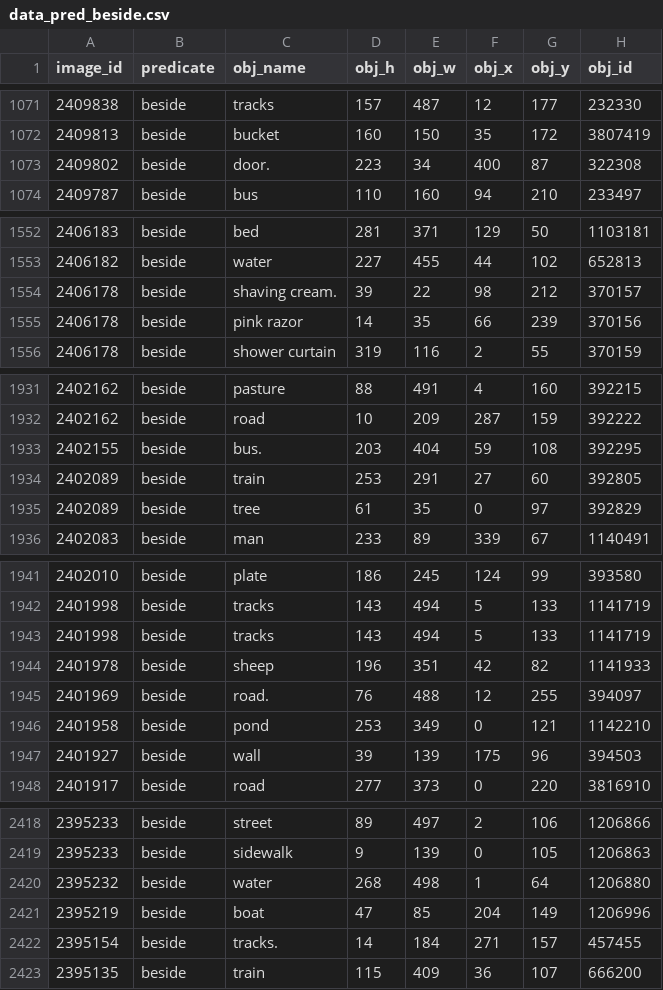
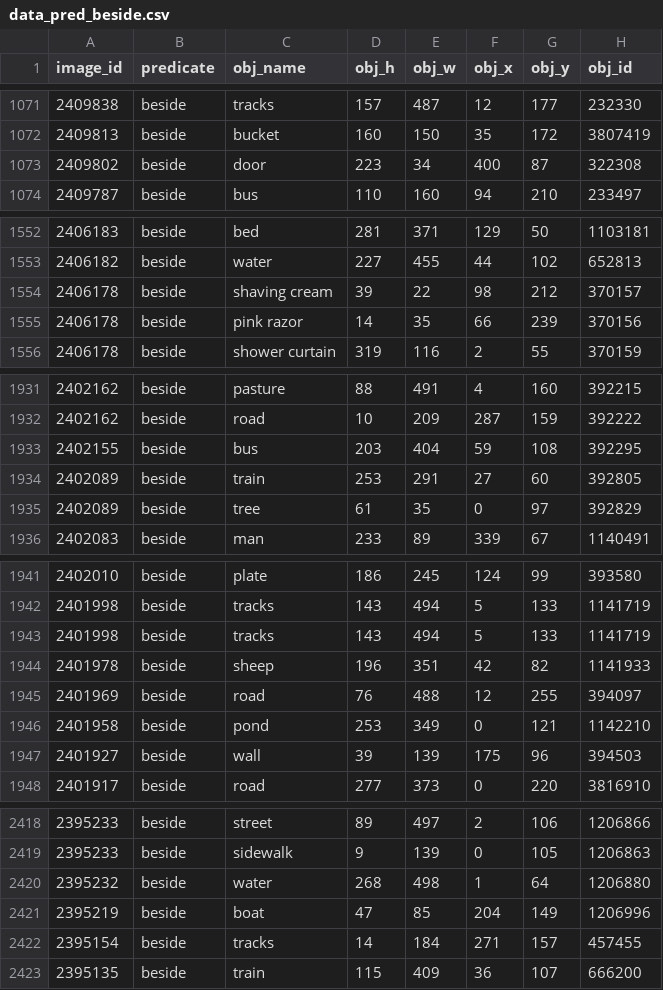
Before and after one commit to sunosaj/spacial-concept-learning, a CSV file: new_pred/data_pred_beside.csv, drawn as a sheet; only a part is shown, gaps mark what is left out; the diff covers the shown part only; the diff names each change by its address in the sheet, - before the commit and + after, or states it on an @@ line.

```diff
--- a/new_pred/data_pred_beside.csv
+++ b/new_pred/data_pred_beside.csv
-C1073 (obj_name): door.
+C1073 (obj_name): door
-C1554 (obj_name): shaving cream.
+C1554 (obj_name): shaving cream
-C1933 (obj_name): bus.
+C1933 (obj_name): bus
-C1945 (obj_name): road.
+C1945 (obj_name): road
-C2422 (obj_name): tracks.
+C2422 (obj_name): tracks
```
Also changed, not shown: 12 edited cells elsewhere in this file, new_pred/data_pred_along.csv, new_pred/data_pred_around.csv, 22 other files.
